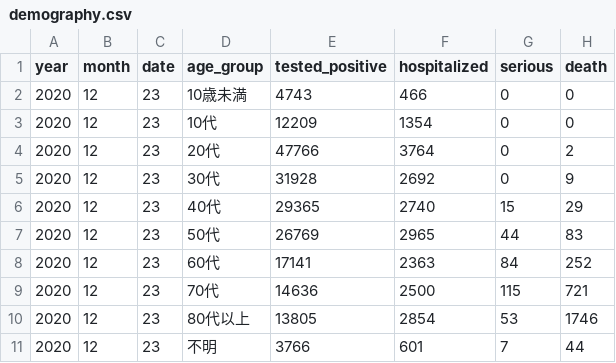
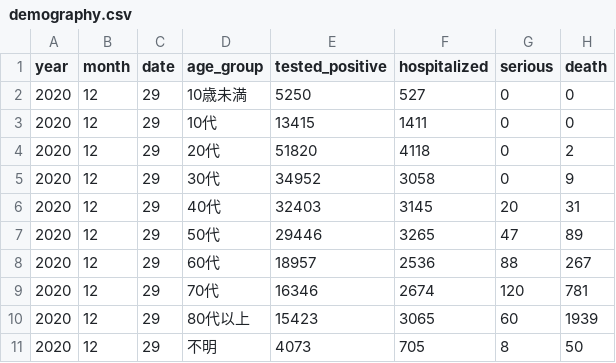
Before and after one commit to kaz-ogiwara/covid19, a CSV file: data/demography.csv, drawn as a sheet.

Commit message:
Update demography.csv

```diff
--- a/data/demography.csv
+++ b/data/demography.csv
@@ -1,11 +1,11 @@
 year,month,date,age_group,tested_positive,hospitalized,serious,death
-2020,12,23,10歳未満,4743,466,0,0
-2020,12,23,10代,12209,1354,0,0
-2020,12,23,20代,47766,3764,0,2
-2020,12,23,30代,31928,2692,0,9
-2020,12,23,40代,29365,2740,15,29
-2020,12,23,50代,26769,2965,44,83
-2020,12,23,60代,17141,2363,84,252
-2020,12,23,70代,14636,2500,115,721
-2020,12,23,80代以上,13805,2854,53,1746
-2020,12,23,不明,3766,601,7,44
+2020,12,29,10歳未満,5250,527,0,0
+2020,12,29,10代,13415,1411,0,0
+2020,12,29,20代,51820,4118,0,2
+2020,12,29,30代,34952,3058,0,9
+2020,12,29,40代,32403,3145,20,31
+2020,12,29,50代,29446,3265,47,89
+2020,12,29,60代,18957,2536,88,267
+2020,12,29,70代,16346,2674,120,781
+2020,12,29,80代以上,15423,3065,60,1939
+2020,12,29,不明,4073,705,8,50
```
Also changed, not shown: 1 other file.
